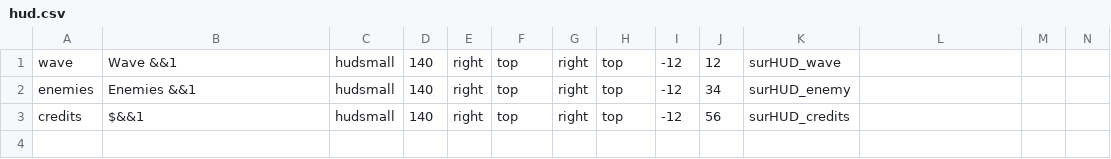
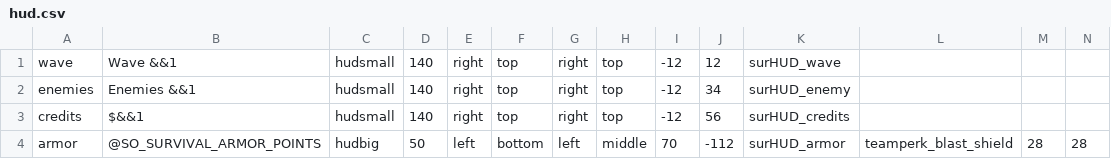
Before and after one commit to polBachelin/iw4L, a CSV file: crates/assets/src/survival/hud.csv, drawn as a sheet; only a part is shown; rows hold the shown columns only; the diff names each change by its address in the sheet, - before the commit and + after, or states it on an @@ line.

```diff
--- a/crates/assets/src/survival/hud.csv
+++ b/crates/assets/src/survival/hud.csv
+row 4: armor | @SO_SURVIVAL_ARMOR_POINTS | hudbig | 50 | left | bottom | left | middle | 70 | -112 | surHUD_armor | teamperk_blast_shield | 28 | 28
```
Also changed, not shown: crates/assets/src/survival/archetypes.csv, crates/assets/src/survival/settings.csv, 49 other files.
